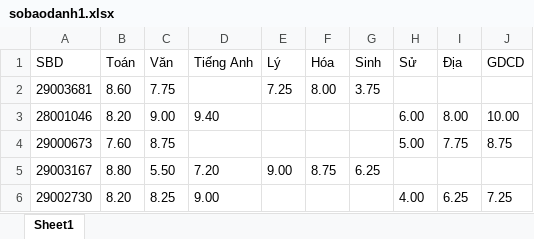
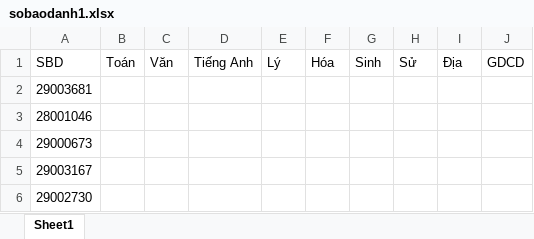
Before and after one commit to Lampx83/CrawlDriemThi, an Excel workbook: sobaodanh1.xlsx, sheet Sheet1, drawn as a sheet; only a part is shown; values as stored, in another font and other column widths than the file's, no borders; the diff covers the shown part only; the diff names each change by its address in the sheet, - before the commit and + after, or states it on an @@ line.

Commit message:
Init Project

```diff
--- a/sobaodanh1.xlsx (sheet Sheet1)
+++ b/sobaodanh1.xlsx (sheet Sheet1)
-B2: 8.60
+B2: (empty)
-C2: 7.75
+C2: (empty)
-E2: 7.25
+E2: (empty)
-F2: 8.00
+F2: (empty)
-G2: 3.75
+G2: (empty)
-B3: 8.20
+B3: (empty)
-C3: 9.00
+C3: (empty)
-D3: 9.40
+D3: (empty)
-H3: 6.00
+H3: (empty)
-I3: 8.00
+I3: (empty)
-J3: 10.00
+J3: (empty)
-B4: 7.60
+B4: (empty)
-C4: 8.75
+C4: (empty)
-H4: 5.00
+H4: (empty)
-I4: 7.75
+I4: (empty)
-J4: 8.75
+J4: (empty)
-B5: 8.80
+B5: (empty)
-C5: 5.50
+C5: (empty)
-D5: 7.20
+D5: (empty)
-E5: 9.00
+E5: (empty)
-F5: 8.75
+F5: (empty)
-G5: 6.25
+G5: (empty)
-B6: 8.20
+B6: (empty)
-C6: 8.25
+C6: (empty)
-D6: 9.00
+D6: (empty)
-H6: 4.00
+H6: (empty)
-I6: 6.25
+I6: (empty)
-J6: 7.25
+J6: (empty)
```
Also changed, not shown: 53 edited cells elsewhere in this sheet.
